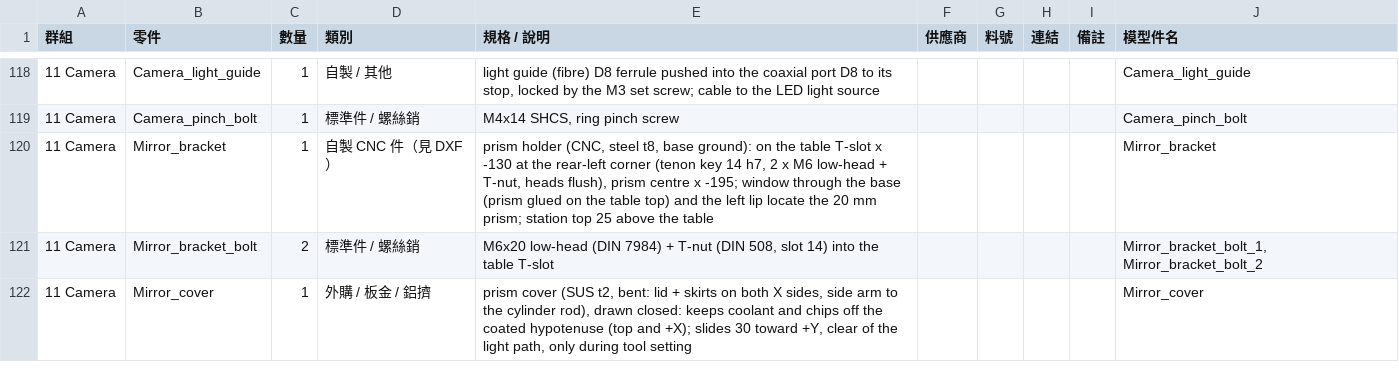
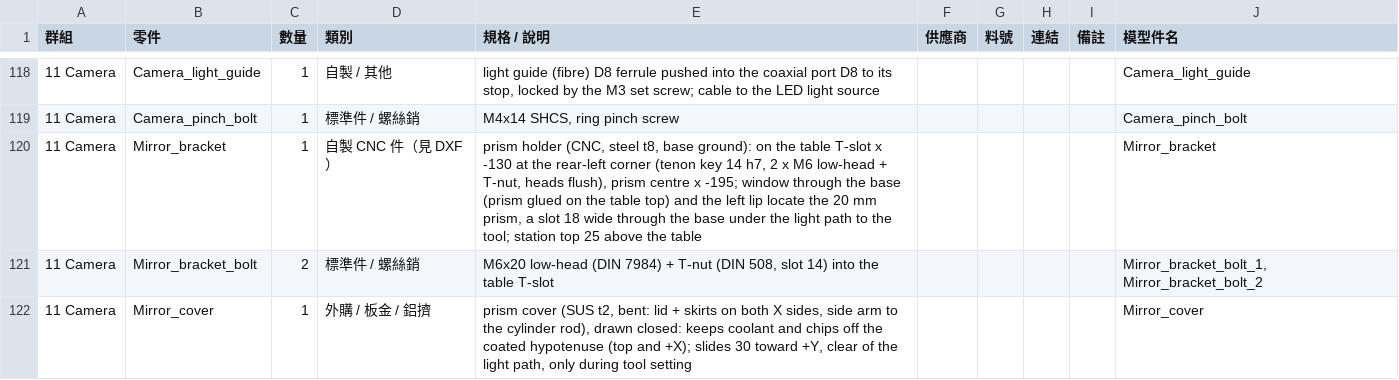
Before and after one commit to arco651749/CNC-DESIGN, a CSV file: output/v14/CNC_v14_BOM.csv, drawn as a sheet; only a part is shown, gaps mark what is left out.

```diff
--- a/output/v14/CNC_v14_BOM.csv
+++ b/output/v14/CNC_v14_BOM.csv
@@ -119,3 +119,3 @@
 11 Camera,Camera_pinch_bolt,1,標準件 / 螺絲銷,"M4x14 SHCS, ring pinch screw",,,,,Camera_pinch_bolt
-11 Camera,Mirror_bracket,1,自製 CNC 件（見 DXF）,"prism holder (CNC, steel t8, base ground): on the table T-slot x -130 at the rear-left corner (tenon key 14 h7, 2 x M6 low-head + T-nut, heads flush), prism centre x -195; window through the base (prism glued on the table top) and the left lip locate the 20 mm prism; station top 25 above the table",,,,,Mirror_bracket
+11 Camera,Mirror_bracket,1,自製 CNC 件（見 DXF）,"prism holder (CNC, steel t8, base ground): on the table T-slot x -130 at the rear-left corner (tenon key 14 h7, 2 x M6 low-head + T-nut, heads flush), prism centre x -195; window through the base (prism glued on the table top) and the left lip locate the 20 mm prism, a slot 18 wide through the base under the light path to the tool; station top 25 above the table",,,,,Mirror_bracket
 11 Camera,Mirror_bracket_bolt,2,標準件 / 螺絲銷,"M6x20 low-head (DIN 7984) + T-nut (DIN 508, slot 14) into the table T-slot",,,,,"Mirror_bracket_bolt_1, Mirror_bracket_bolt_2"
```
Also changed, not shown: 40 other files.
